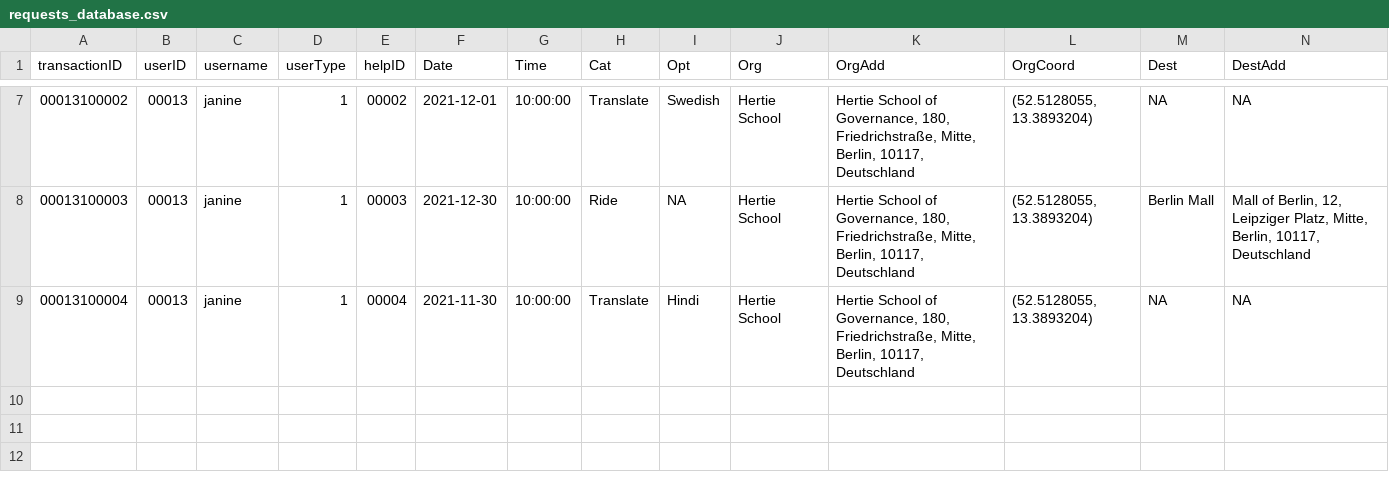
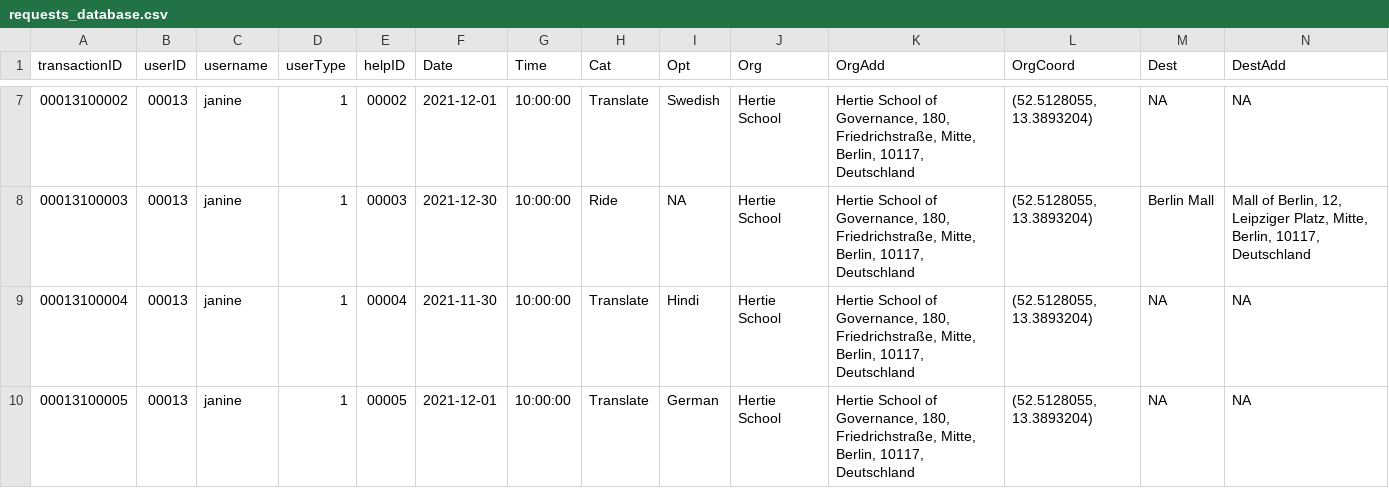
Before and after one commit to janinepdevera/GetHelp, a CSV file: data/requests_database.csv, drawn as a sheet; only a part is shown, gaps mark what is left out; rows hold the shown columns only; the diff names each change by its address in the sheet, - before the commit and + after, or states it on an @@ line.

Commit message:
Credentials database (updated)

```diff
--- a/data/requests_database.csv
+++ b/data/requests_database.csv
+row 10: 00013100005 | 00013 | janine | 1 | 00005 | 2021-12-01 | 10:00:00 | Translate | German | Hertie School | Hertie School of Governance, 180, Friedrichstraße, Mitte, Berlin, 10117, Deutschland | (52.5128055, 13.3893204) | NA | NA
```
Also changed, not shown: data/credentials_database.csv, data/support_database.csv.
